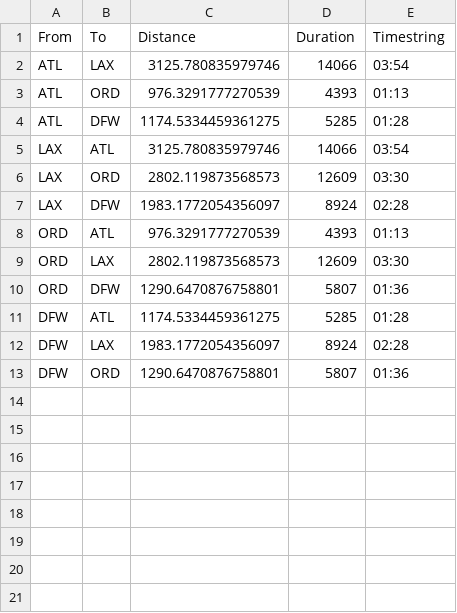
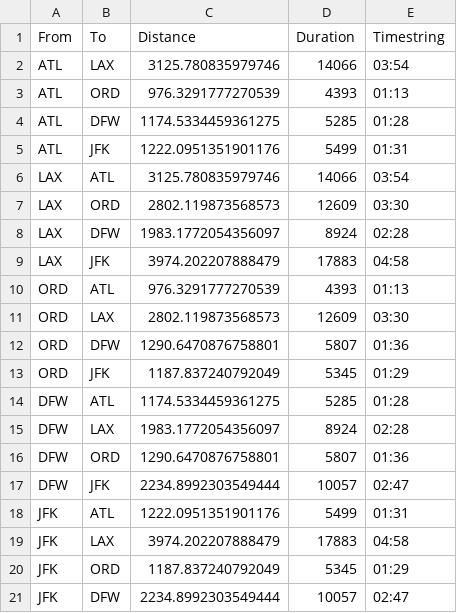
Before and after one commit to Yida-Ding/ADM-Research, a CSV file: Datasets/ACF5/Duration.csv, drawn as a sheet.

```diff
--- a/Datasets/ACF5/Duration.csv
+++ b/Datasets/ACF5/Duration.csv
@@ -4,2 +4,3 @@ ATL,ORD,976.3291777270539,4393,01:13
 ATL,DFW,1174.5334459361275,5285,01:28
+ATL,JFK,1222.0951351901176,5499,01:31
 LAX,ATL,3125.780835979746,14066,03:54
@@ -7,2 +8,3 @@ LAX,ORD,2802.119873568573,12609,03:30
 LAX,DFW,1983.1772054356097,8924,02:28
+LAX,JFK,3974.202207888479,17883,04:58
 ORD,ATL,976.3291777270539,4393,01:13
@@ -10,2 +12,3 @@ ORD,LAX,2802.119873568573,12609,03:30
 ORD,DFW,1290.6470876758801,5807,01:36
+ORD,JFK,1187.837240792049,5345,01:29
 DFW,ATL,1174.5334459361275,5285,01:28
@@ -13 +16,6 @@ DFW,LAX,1983.1772054356097,8924,02:28
 DFW,ORD,1290.6470876758801,5807,01:36
+DFW,JFK,2234.8992303549444,10057,02:47
+JFK,ATL,1222.0951351901176,5499,01:31
+JFK,LAX,3974.202207888479,17883,04:58
+JFK,ORD,1187.837240792049,5345,01:29
+JFK,DFW,2234.8992303549444,10057,02:47
```
Also changed, not shown: Datasets/ACF4/Passenger.csv, Datasets/ACF5/Passenger.csv, 47 other files.
